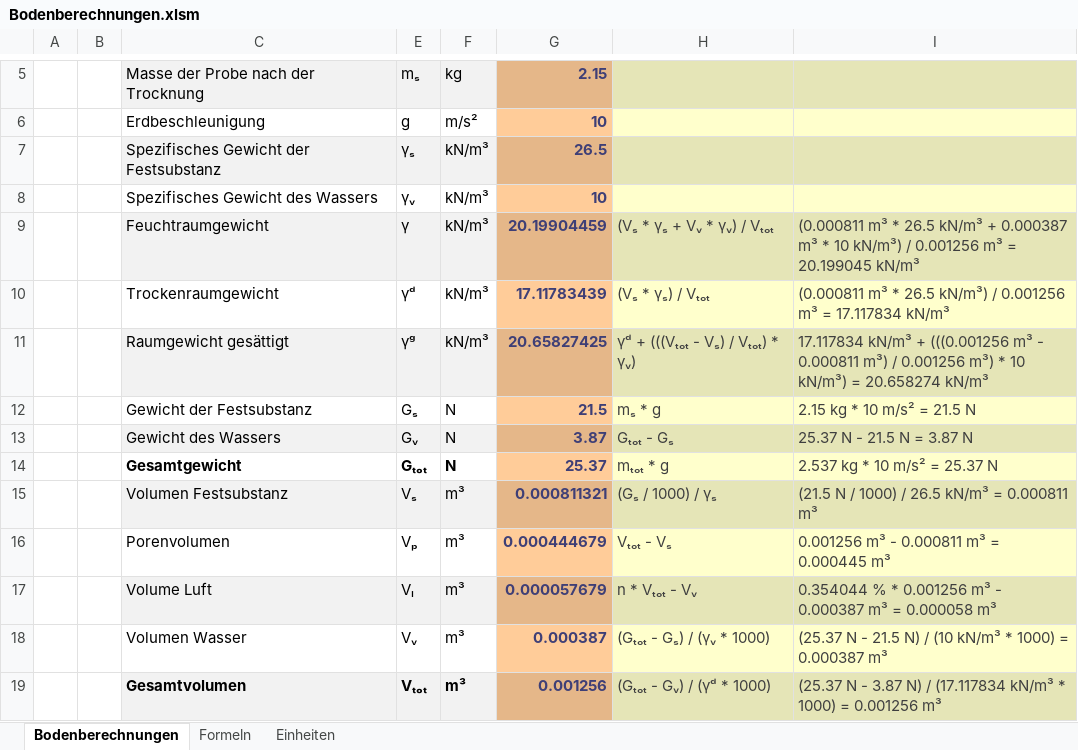
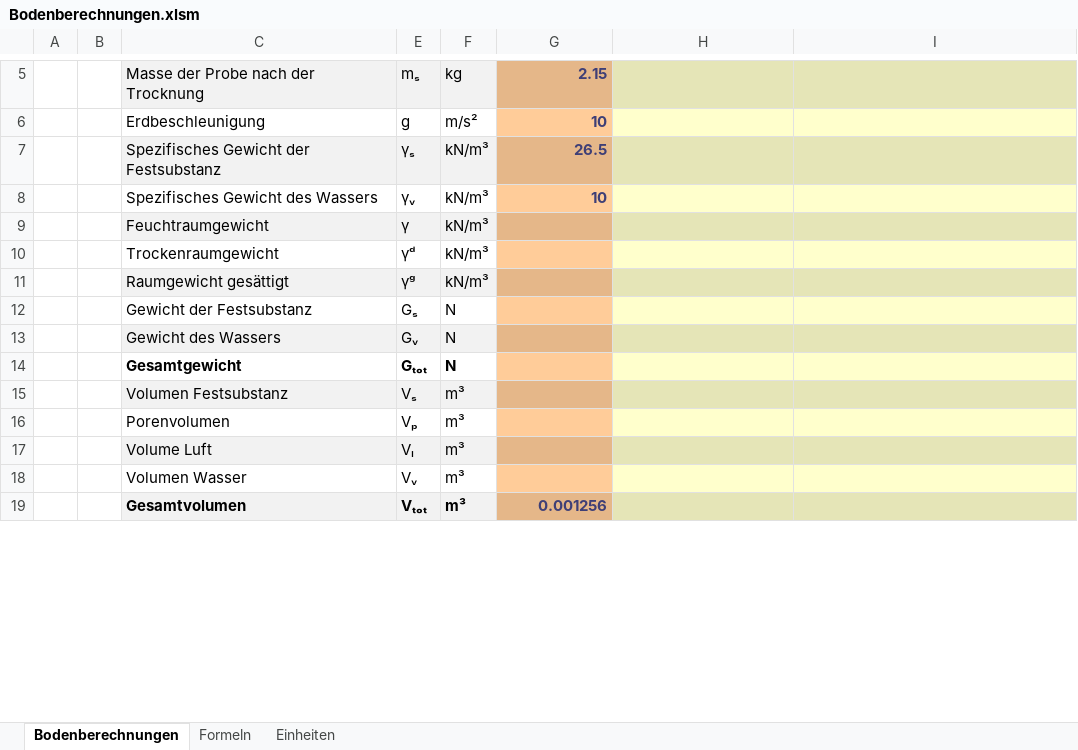
Before and after one commit to Oroxzy/Berechnungshilfen, an Excel workbook: Excel/GB Grundbau/Bodenberechnungen.xlsm, sheet Bodenberechnungen, drawn as a sheet; only a part is shown, gaps mark what is left out; values as stored, in another font and other column widths than the file's, no borders; charts and pictures not drawn; the diff covers the shown part only; the diff names each change by its address in the sheet, - before the commit and + after, or states it on an @@ line.

Commit message:
Update Bodenberechnungen.xlsm

```diff
--- a/Excel/GB Grundbau/Bodenberechnungen.xlsm (sheet Bodenberechnungen)
+++ b/Excel/GB Grundbau/Bodenberechnungen.xlsm (sheet Bodenberechnungen)
-G9: 20.19904459
+G9: (empty)
-H9: (Vₛ * γₛ + Vᵥ * γᵥ) / Vₜₒₜ
+H9: (empty)
-I9: (0.000811 m³ * 26.5 kN/m³ + 0.000387 m³ * 10 kN/m³) / 0.001256 m³ = 20.199045 kN/m³
+I9: (empty)
-G10: 17.11783439
+G10: (empty)
-H10: (Vₛ * γₛ) / Vₜₒₜ
+H10: (empty)
-I10: (0.000811 m³ * 26.5 kN/m³) / 0.001256 m³ = 17.117834 kN/m³
+I10: (empty)
-G11: 20.65827425
+G11: (empty)
-H11: γᵈ + (((Vₜₒₜ - Vₛ) / Vₜₒₜ) * γᵥ)
+H11: (empty)
-I11: 17.117834 kN/m³ + (((0.001256 m³ - 0.000811 m³) / 0.001256 m³) * 10 kN/m³) = 20.658274 kN/m³
+I11: (empty)
-G12: 21.5
+G12: (empty)
-H12: mₛ * g
+H12: (empty)
-I12: 2.15 kg * 10 m/s² = 21.5 N
+I12: (empty)
-G13: 3.87
+G13: (empty)
-H13: Gₜₒₜ - Gₛ
+H13: (empty)
-I13: 25.37 N - 21.5 N = 3.87 N
+I13: (empty)
-G14: 25.37
+G14: (empty)
-H14: mₜₒₜ * g
+H14: (empty)
-I14: 2.537 kg * 10 m/s² = 25.37 N
+I14: (empty)
-G15: 0.000811321
+G15: (empty)
-H15: (Gₛ / 1000) / γₛ
+H15: (empty)
-I15: (21.5 N / 1000) / 26.5 kN/m³ = 0.000811 m³
+I15: (empty)
-G16: 0.000444679
+G16: (empty)
-H16: Vₜₒₜ - Vₛ
+H16: (empty)
-I16: 0.001256 m³ - 0.000811 m³ = 0.000445 m³
+I16: (empty)
-G17: 0.000057679
+G17: (empty)
-H17: n * Vₜₒₜ - Vᵥ
+H17: (empty)
-I17: 0.354044 % * 0.001256 m³ - 0.000387 m³ = 0.000058 m³
+I17: (empty)
-G18: 0.000387
+G18: (empty)
-H18: (Gₜₒₜ - Gₛ) / (γᵥ * 1000)
+H18: (empty)
-I18: (25.37 N - 21.5 N) / (10 kN/m³ * 1000) = 0.000387 m³
+I18: (empty)
-H19: (Gₜₒₜ - Gᵥ) / (γᵈ * 1000)
+H19: (empty)
-I19: (25.37 N - 3.87 N) / (17.117834 kN/m³ * 1000) = 0.001256 m³
+I19: (empty)
```
Also changed, not shown: 13 edited cells, cell formats and merged cells elsewhere in this sheet, sheet Formeln, charts or pictures.
